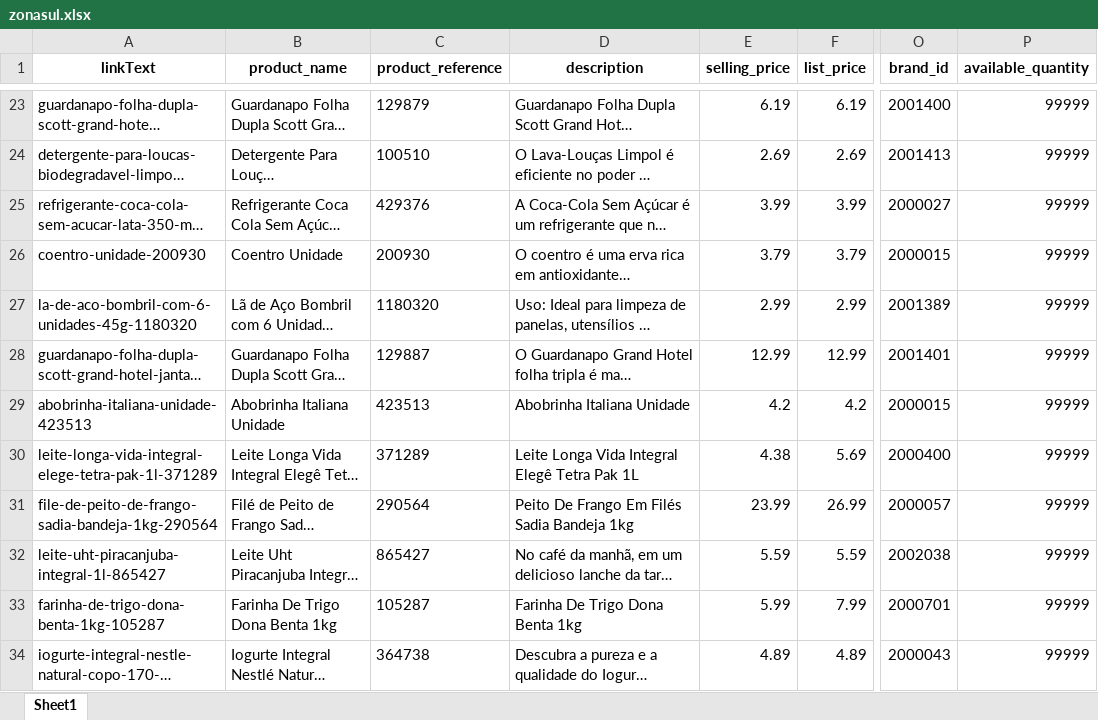
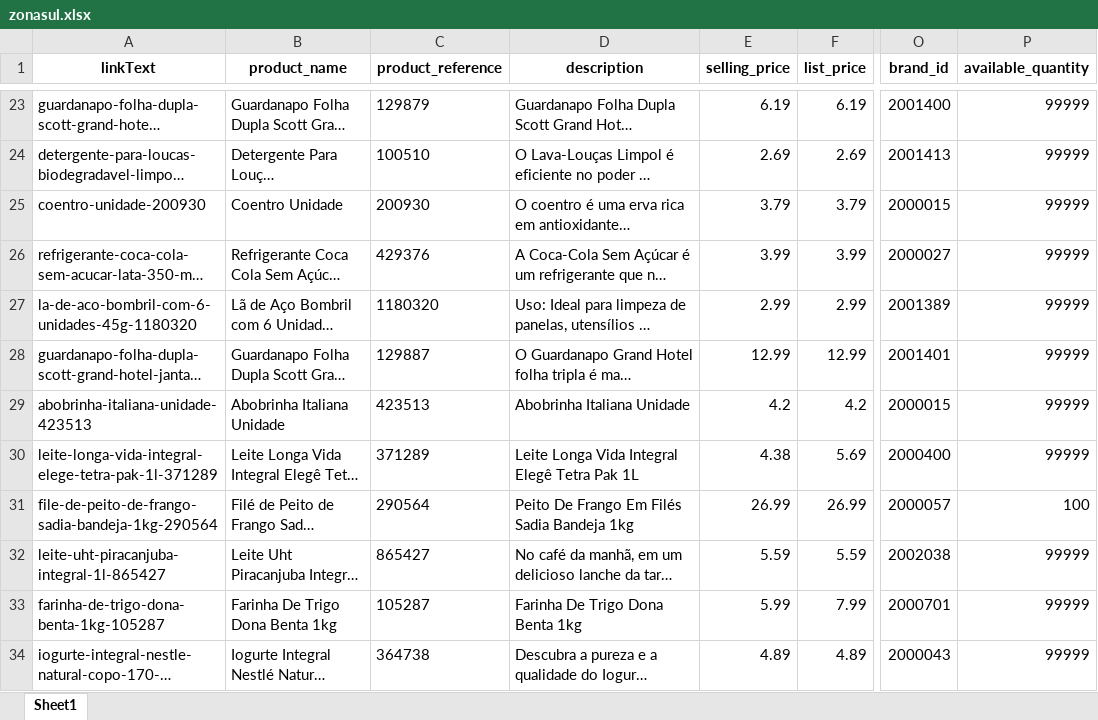
Before and after one commit to lfkopp/monitor_precos, an Excel workbook: zonasul.xlsx, sheet Sheet1, drawn as a sheet; only a part is shown, gaps mark what is left out; long unchanged cells end in …; values as stored, in another font and other column widths than the file's, no borders; the diff covers the shown part only; the diff names each change by its address in the sheet, - before the commit and + after, or states it on an @@ line.

```diff
--- a/zonasul.xlsx (sheet Sheet1)
+++ b/zonasul.xlsx (sheet Sheet1)
@@ row 26 moved to row 25: coentro-unidade-200930 @@
-E31 (selling_price): 23.99
+E31 (selling_price): 26.99
-P31 (available_quantity): 99999
+P31 (available_quantity): 100
```
Also changed, not shown: 4 added rows, 4 removed rows, 3 moved rows and 1 edited cell elsewhere in this sheet, 2 other files.
